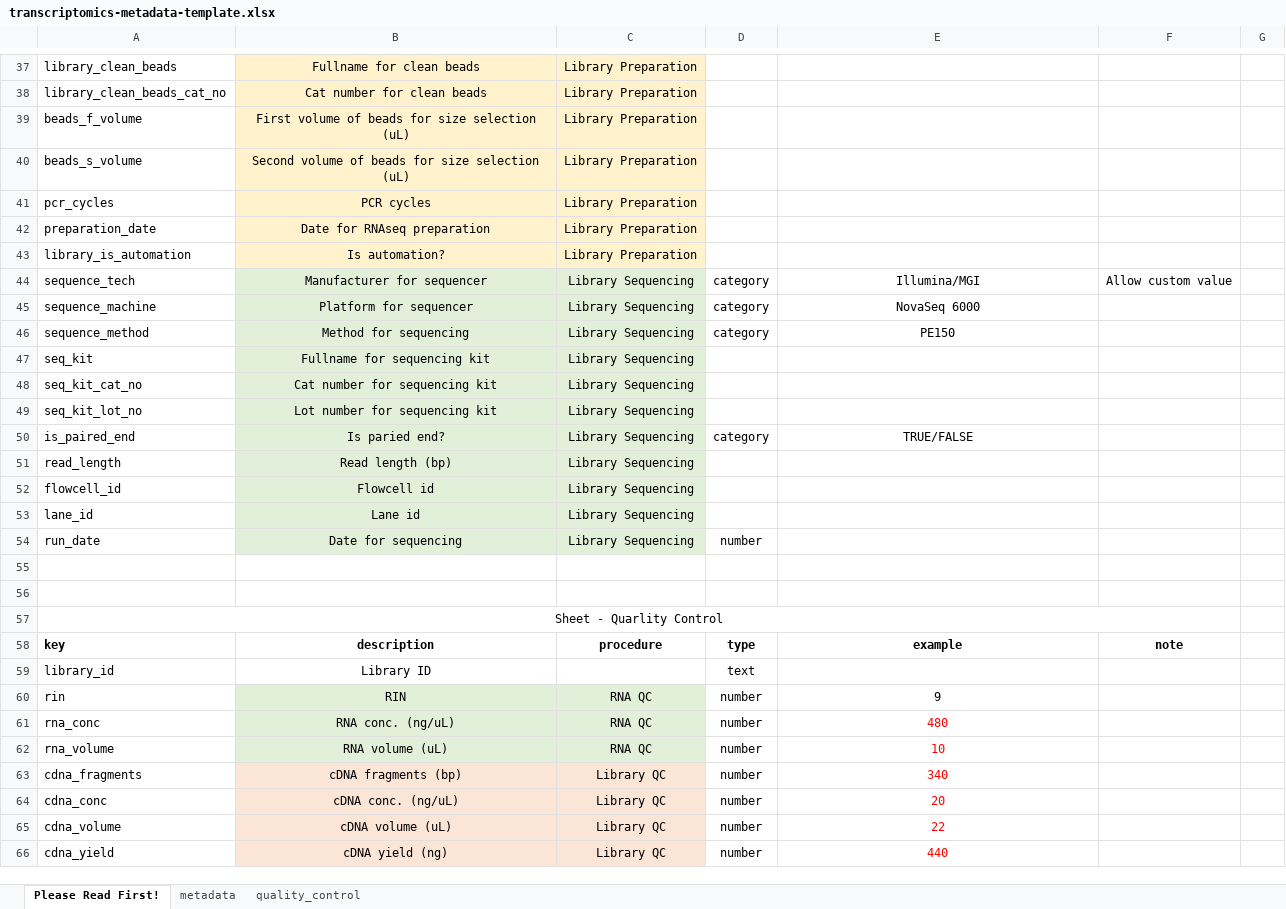
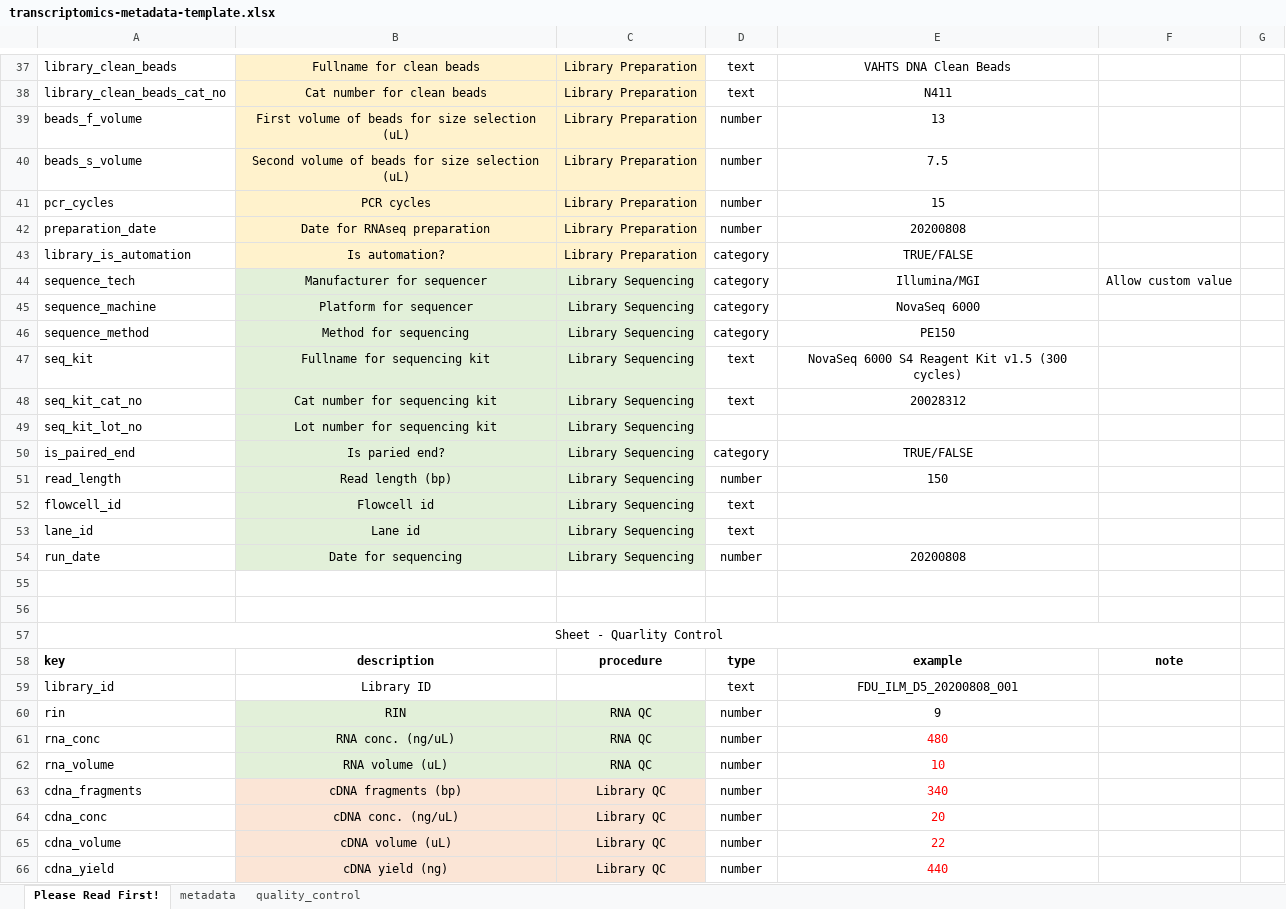
Before and after one commit to chinese-quartet/quartet-studio, an Excel workbook: public/metadata-templates/transcriptomics-metadata-template.xlsx, sheet Please Read First!, drawn as a sheet; only a part is shown, gaps mark what is left out; values as stored, in another font and other column widths than the file's, no borders; the diff covers the shown part only; the diff names each change by its address in the sheet, - before the commit and + after, or states it on an @@ line.

```diff
--- a/public/metadata-templates/transcriptomics-metadata-template.xlsx (sheet Please Read First!)
+++ b/public/metadata-templates/transcriptomics-metadata-template.xlsx (sheet Please Read First!)
-D37:D38: (empty)
+D37:D38: text
-E37: (empty)
+E37: VAHTS DNA Clean Beads
-E38: (empty)
+E38: N411
-D39:D42: (empty)
+D39:D42: number
-E39: (empty)
+E39: 13
-E40: (empty)
+E40: 7.5
-E41: (empty)
+E41: 15
-E42: (empty)
+E42: 20200808
-D43: (empty)
+D43: category
-E43: (empty)
+E43: TRUE/FALSE
-D47:D48: (empty)
+D47:D48: text
-E47: (empty)
+E47: NovaSeq 6000 S4 Reagent Kit v1.5 (300 cycles)
-E48: (empty)
+E48: 20028312
-D51: (empty)
+D51: number
-E51: (empty)
+E51: 150
-D52:D53: (empty)
+D52:D53: text
-E54: (empty)
+E54: 20200808
-E59: (empty)
+E59: FDU_ILM_D5_20200808_001
```
Also changed, not shown: 41 edited cells elsewhere in this sheet.
